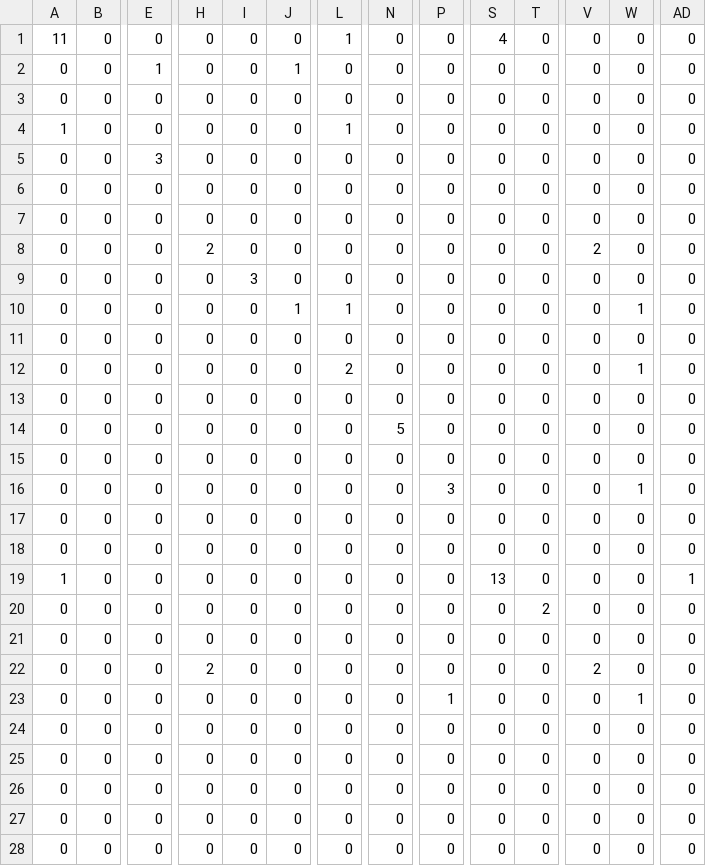
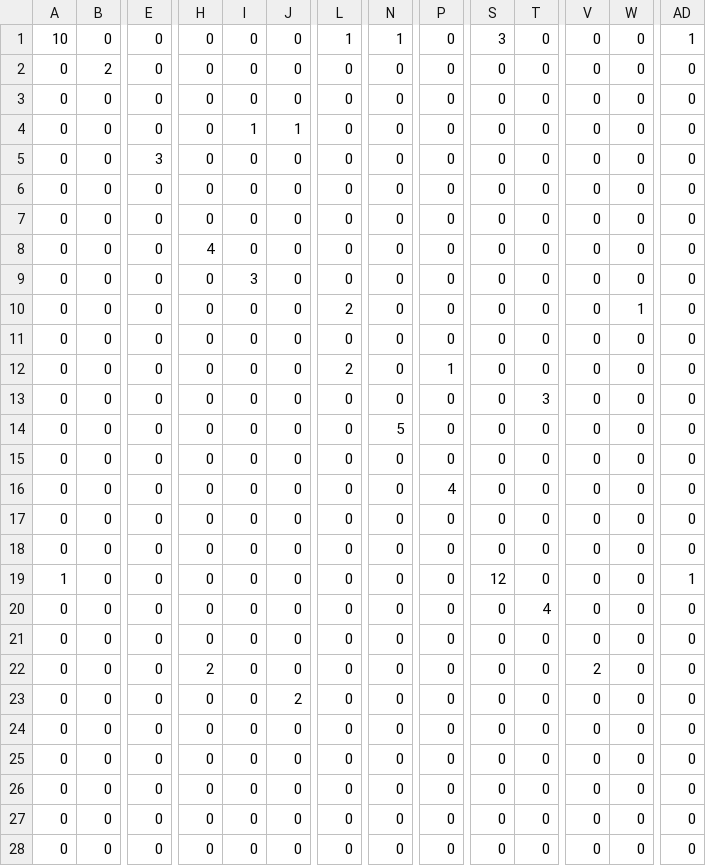
Before and after one commit to revenancio/transformer-asl-classification, a CSV file: g5.0/g5.1/confusion.csv (was g5.2/confusion.csv), drawn as a sheet; only a part is shown, gaps mark what is left out; removed rows and columns are numbered as before the commit, all else as after; rows hold the shown columns only; the diff covers the shown part only; the diff names each change by its address in the sheet, - before the commit and + after, or states it on an @@ line.

```diff
--- a/g5.2/confusion.csv
+++ b/g5.0/g5.1/confusion.csv
-A1: 11
+A1: 10
-N1: 0
+N1: 1
-S1: 4
+S1: 3
-AD1: 0
+AD1: 1
-B2: 0
+B2: 2
-E2: 1
+E2: 0
-J2: 1
+J2: 0
-A4: 1
+A4: 0
-I4: 0
+I4: 1
-J4: 0
+J4: 1
-L4: 1
+L4: 0
-H8: 2
+H8: 4
-V8: 2
+V8: 0
-row 10: 0 | 0 | 0 | 0 | 0 | 1 | 1 | 0 | 0 | 0 | 0 | 0 | 1 | 0
-row 11: 0 | 0 | 0 | 0 | 0 | 0 | 0 | 0 | 0 | 0 | 0 | 0 | 0 | 0
+row 11: 0 | 0 | 0 | 0 | 0 | 0 | 0 | 0 | 0 | 0 | 0 | 0 | 0 | 0
+row 12: 0 | 0 | 0 | 0 | 0 | 0 | 2 | 0 | 1 | 0 | 0 | 0 | 0 | 0
-T13: 0
+T13: 3
-P16: 3
+P16: 4
-W16: 1
+W16: 0
-S19: 13
+S19: 12
-T20: 2
+T20: 4
-J23: 0
+J23: 2
-P23: 1
+P23: 0
-W23: 1
+W23: 0
```
Also changed, not shown: 15 edited cells elsewhere in this file, g5.0/g5.2/confusion.csv, 34 other files.
